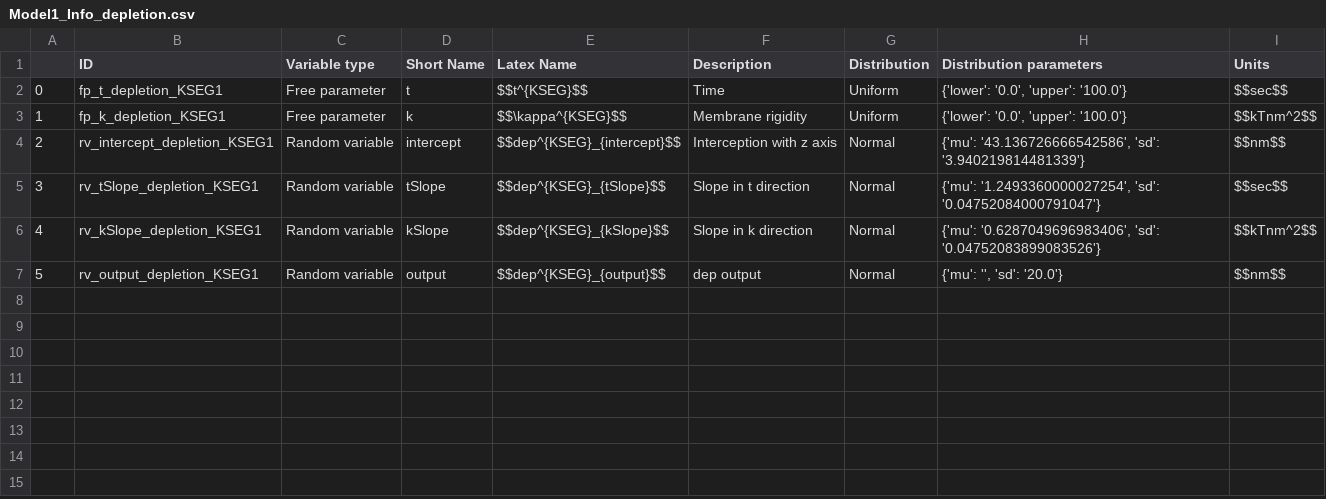
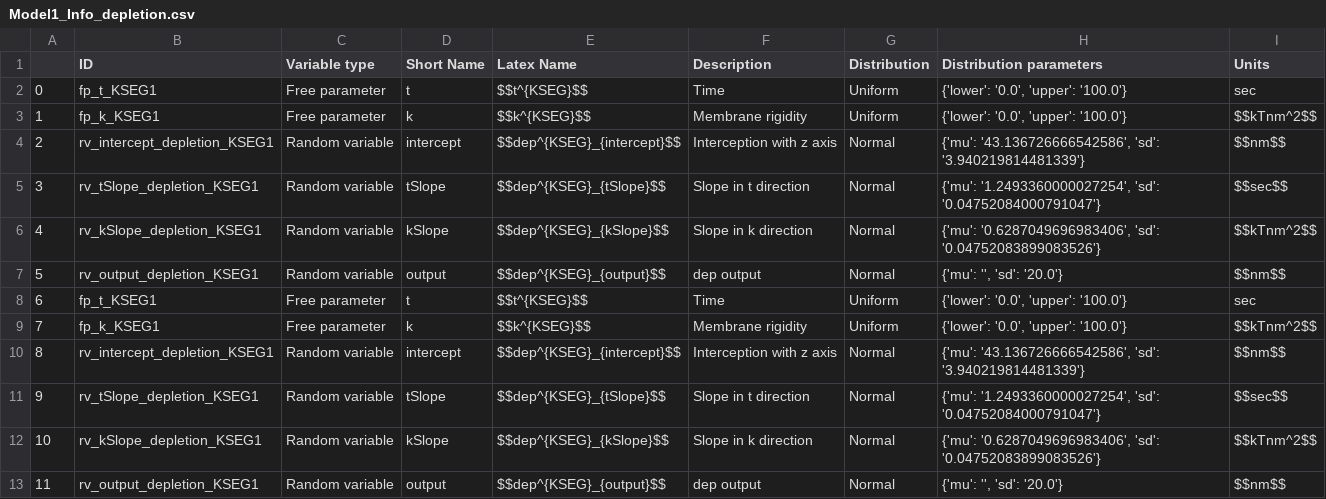
Before and after one commit to ravehlab/immune-synapse-metamodeling, a CSV file: Metamodel_py/Surrogate_Models/Model1/Processing/Model1_Info_depletion.csv, drawn as a sheet.

Commit message:
Update Model1

```diff
--- a/Metamodel_py/Surrogate_Models/Model1/Processing/Model1_Info_depletion.csv
+++ b/Metamodel_py/Surrogate_Models/Model1/Processing/Model1_Info_depletion.csv
@@ -1,4 +1,4 @@
 ,ID,Variable type,Short Name,Latex Name,Description,Distribution,Distribution parameters,Units
-0,fp_t_depletion_KSEG1,Free parameter,t,$$t^{KSEG}$$,Time,Uniform,"{'lower': '0.0', 'upper': '100.0'}",$$sec$$
-1,fp_k_depletion_KSEG1,Free parameter,k,$$\kappa^{KSEG}$$,Membrane rigidity,Uniform,"{'lower': '0.0', 'upper': '100.0'}",$$kTnm^2$$
+0,fp_t_KSEG1,Free parameter,t,$$t^{KSEG}$$,Time,Uniform,"{'lower': '0.0', 'upper': '100.0'}",sec
+1,fp_k_KSEG1,Free parameter,k,$$k^{KSEG}$$,Membrane rigidity,Uniform,"{'lower': '0.0', 'upper': '100.0'}",$$kTnm^2$$
 2,rv_intercept_depletion_KSEG1,Random variable,intercept,$$dep^{KSEG}_{intercept}$$,Interception with z axis,Normal,"{'mu': '43.136726666542586', 'sd': '3.940219814481339'}",$$nm$$
@@ -7 +7,7 @@
 5,rv_output_depletion_KSEG1,Random variable,output,$$dep^{KSEG}_{output}$$,dep output,Normal,"{'mu': '', 'sd': '20.0'}",$$nm$$
+6,fp_t_KSEG1,Free parameter,t,$$t^{KSEG}$$,Time,Uniform,"{'lower': '0.0', 'upper': '100.0'}",sec
+7,fp_k_KSEG1,Free parameter,k,$$k^{KSEG}$$,Membrane rigidity,Uniform,"{'lower': '0.0', 'upper': '100.0'}",$$kTnm^2$$
+8,rv_intercept_depletion_KSEG1,Random variable,intercept,$$dep^{KSEG}_{intercept}$$,Interception with z axis,Normal,"{'mu': '43.136726666542586', 'sd': '3.940219814481339'}",$$nm$$
+9,rv_tSlope_depletion_KSEG1,Random variable,tSlope,$$dep^{KSEG}_{tSlope}$$,Slope in t direction,Normal,"{'mu': '1.2493360000027254', 'sd': '0.04752084000791047'}",$$sec$$
+10,rv_kSlope_depletion_KSEG1,Random variable,kSlope,$$dep^{KSEG}_{kSlope}$$,Slope in k direction,Normal,"{'mu': '0.6287049696983406', 'sd': '0.04752083899083526'}",$$kTnm^2$$
+11,rv_output_depletion_KSEG1,Random variable,output,$$dep^{KSEG}_{output}$$,dep output,Normal,"{'mu': '', 'sd': '20.0'}",$$nm$$
```
Also changed, not shown: 7 other files.
